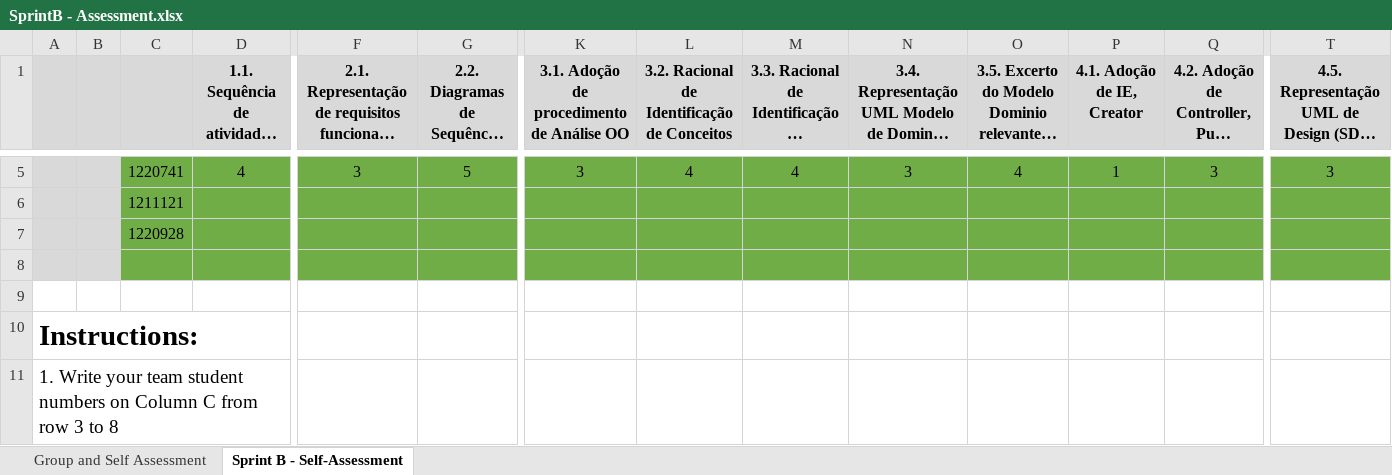
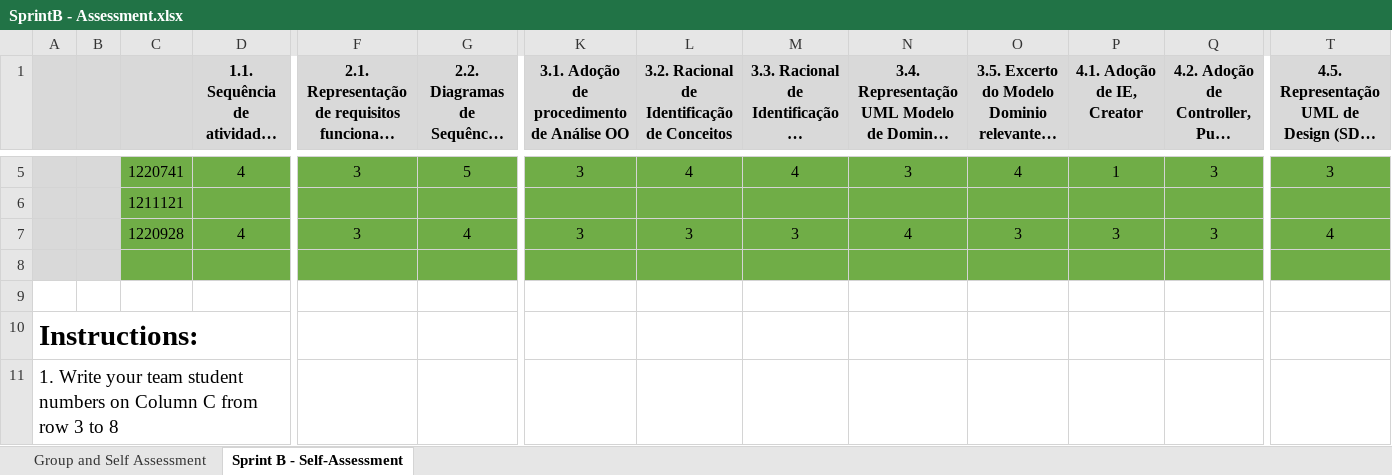
Before and after one commit to Rodrick0209/ISEP-LAPR2-22-23, an Excel workbook: docs/Sprint-B/SprintB - Assessment.xlsx, sheet Sprint B - Self-Assessment, drawn as a sheet; only a part is shown, gaps mark what is left out; long unchanged cells end in …; values as stored, in another font and other column widths than the file's, no borders; removed rows and columns are numbered as before the commit, all else as after; rows hold the shown columns only; the diff names each change by its address in the sheet, - before the commit and + after, or states it on an @@ line.

Commit message:
US001- assessement: Sprint B

```diff
--- a/docs/Sprint-B/SprintB - Assessment.xlsx (sheet Sprint B - Self-Assessment)
+++ b/docs/Sprint-B/SprintB - Assessment.xlsx (sheet Sprint B - Self-Assessment)
-row 7:  |  | 1220928
+row 7:  |  | 1220928 | 4 | 3 | 4 | 3 | 3 | 3 | 4 | 3 | 3 | 3 | 4
```
Also changed, not shown: sheet Group and Self Assessment, 1 other file.
